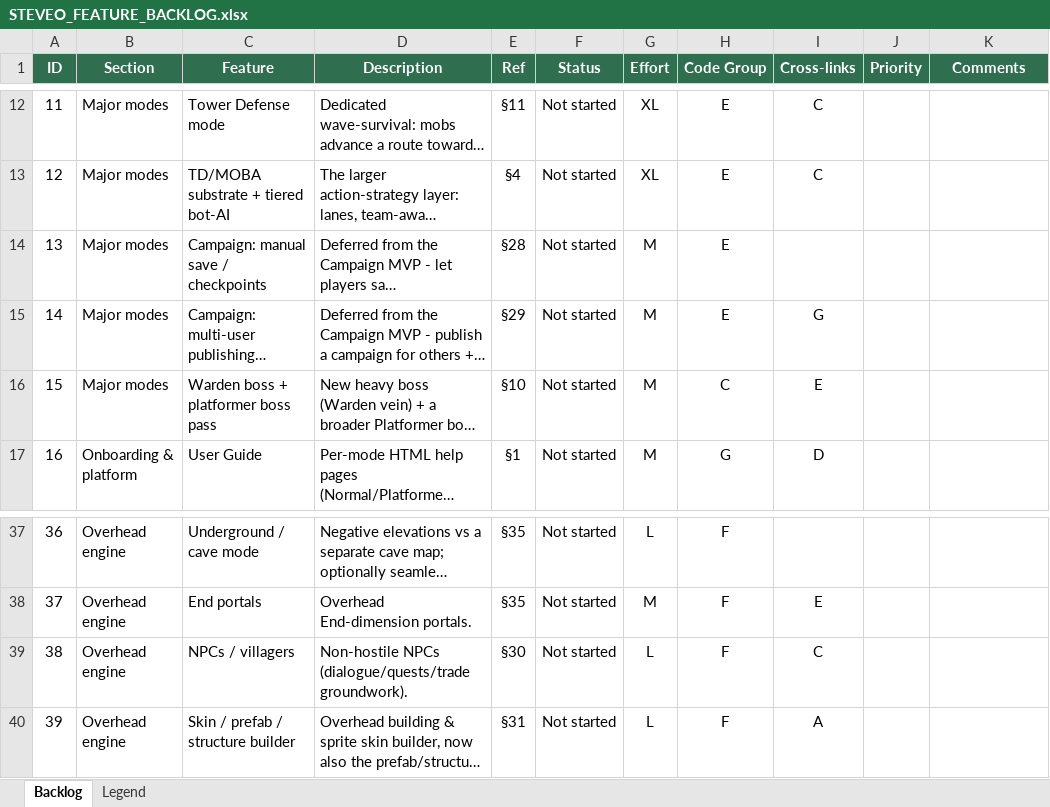
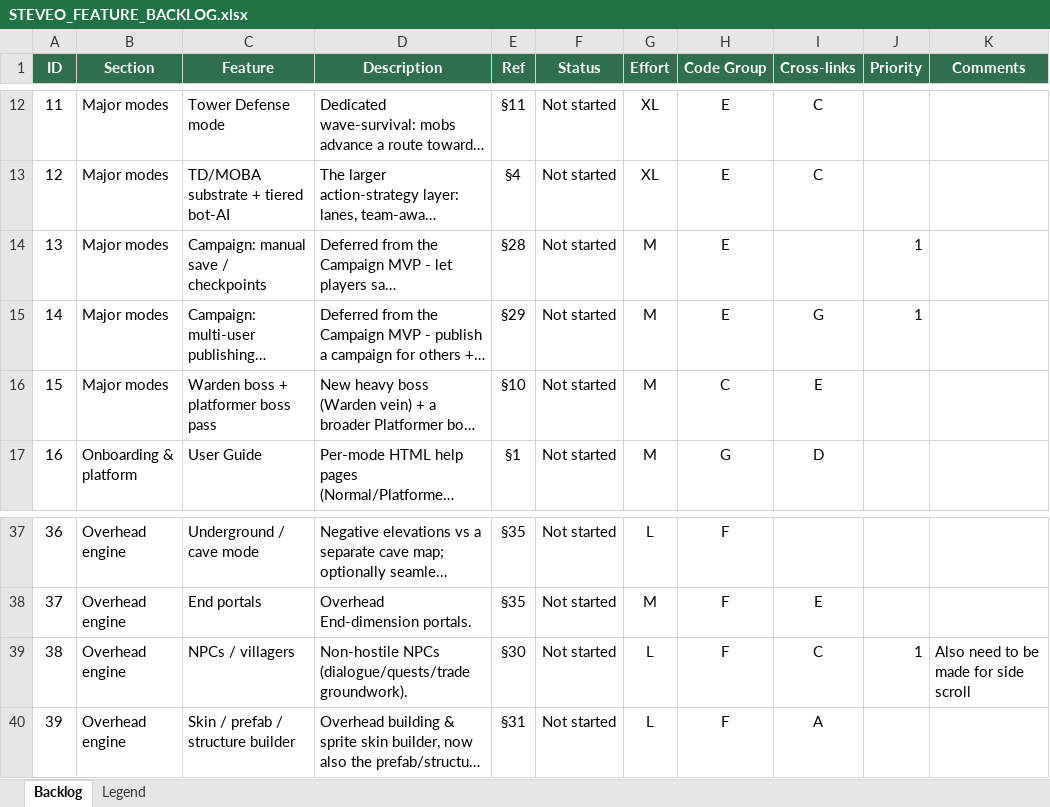
Before and after one commit to krtaylor-ui/steveo-platformer, an Excel workbook: STEVEO_FEATURE_BACKLOG.xlsx, sheet Backlog, drawn as a sheet; only a part is shown, gaps mark what is left out; long unchanged cells end in …; values as stored, in another font and other column widths than the file's, no borders; the diff names each change by its address in the sheet, - before the commit and + after, or states it on an @@ line.

```diff
--- a/STEVEO_FEATURE_BACKLOG.xlsx (sheet Backlog)
+++ b/STEVEO_FEATURE_BACKLOG.xlsx (sheet Backlog)
-J14:J15 (Priority): (empty)
+J14:J15 (Priority): 1
-J39 (Priority): (empty)
+J39 (Priority): 1
-K39 (Comments): (empty)
+K39 (Comments): Also need to be made for side scroll
```
Also changed, not shown: 7 other files.
